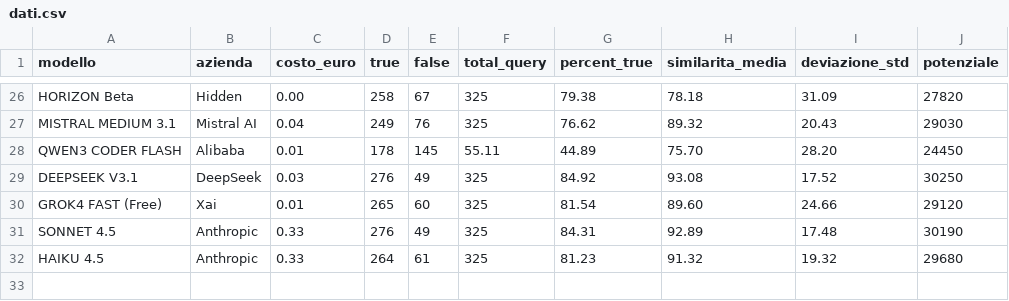
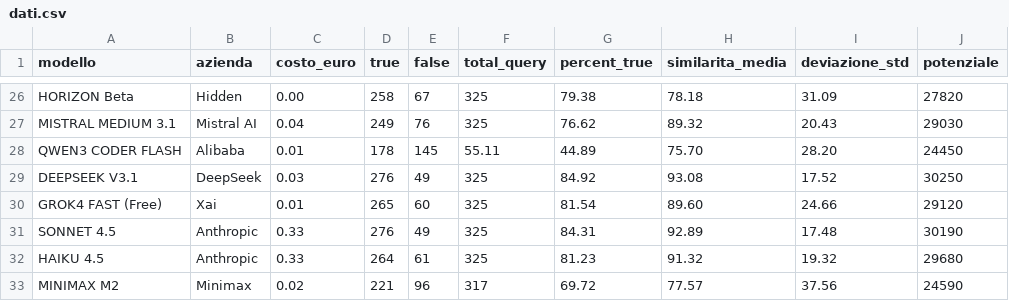
Before and after one commit to Search-Foundry/dashboard-llm, a CSV file: dati.csv, drawn as a sheet; only a part is shown, gaps mark what is left out; the diff names each change by its address in the sheet, - before the commit and + after, or states it on an @@ line.

Commit message:
aggiunta quella monnezza di minimax m2

```diff
--- a/dati.csv
+++ b/dati.csv
+row 33: MINIMAX M2 | Minimax | 0.02 | 221 | 96 | 317 | 69.72 | 77.57 | 37.56 | 24590
```
